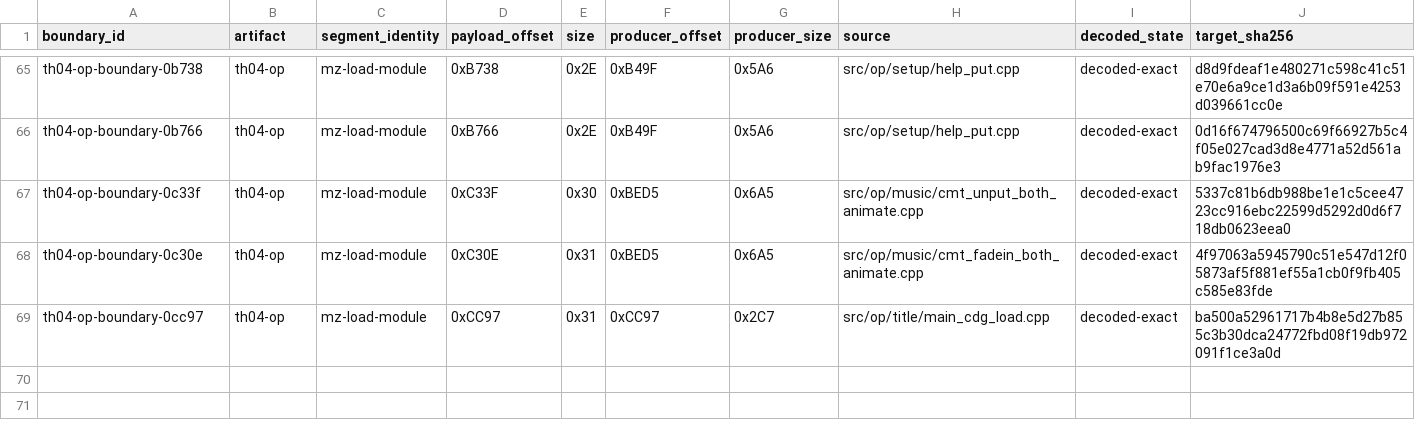
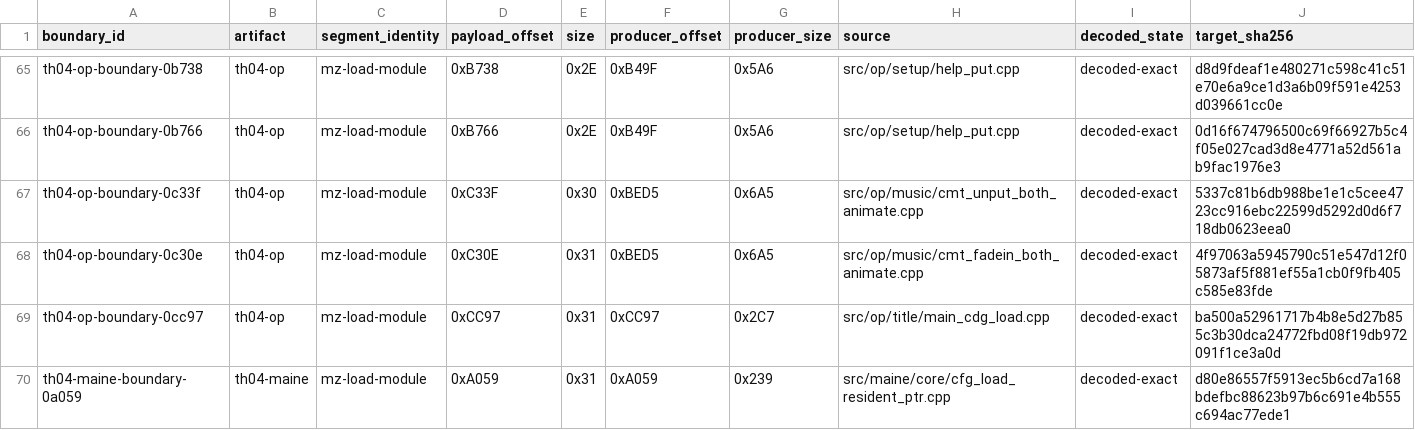
Before and after one commit to N0zoM1z0/th04, a CSV file: config/th04_decoded_function_acceptance.csv, drawn as a sheet; only a part is shown, gaps mark what is left out; rows hold the shown columns only; the diff names each change by its address in the sheet, - before the commit and + after, or states it on an @@ line.

```diff
--- a/config/th04_decoded_function_acceptance.csv
+++ b/config/th04_decoded_function_acceptance.csv
+row 70: th04-maine-boundary-0a059 | th04-maine | mz-load-module | 0xA059 | 0x31 | 0xA059 | 0x239 | src/maine/core/cfg_load_resident_ptr.cpp | decoded-exact | d80e86557f5913ec5b6cd7a168bdefbc88623b97b6c691e4b555c694ac77ede1
```
Also changed, not shown: config/th04_function_boundaries.csv, config/units.csv, 9 other files.
